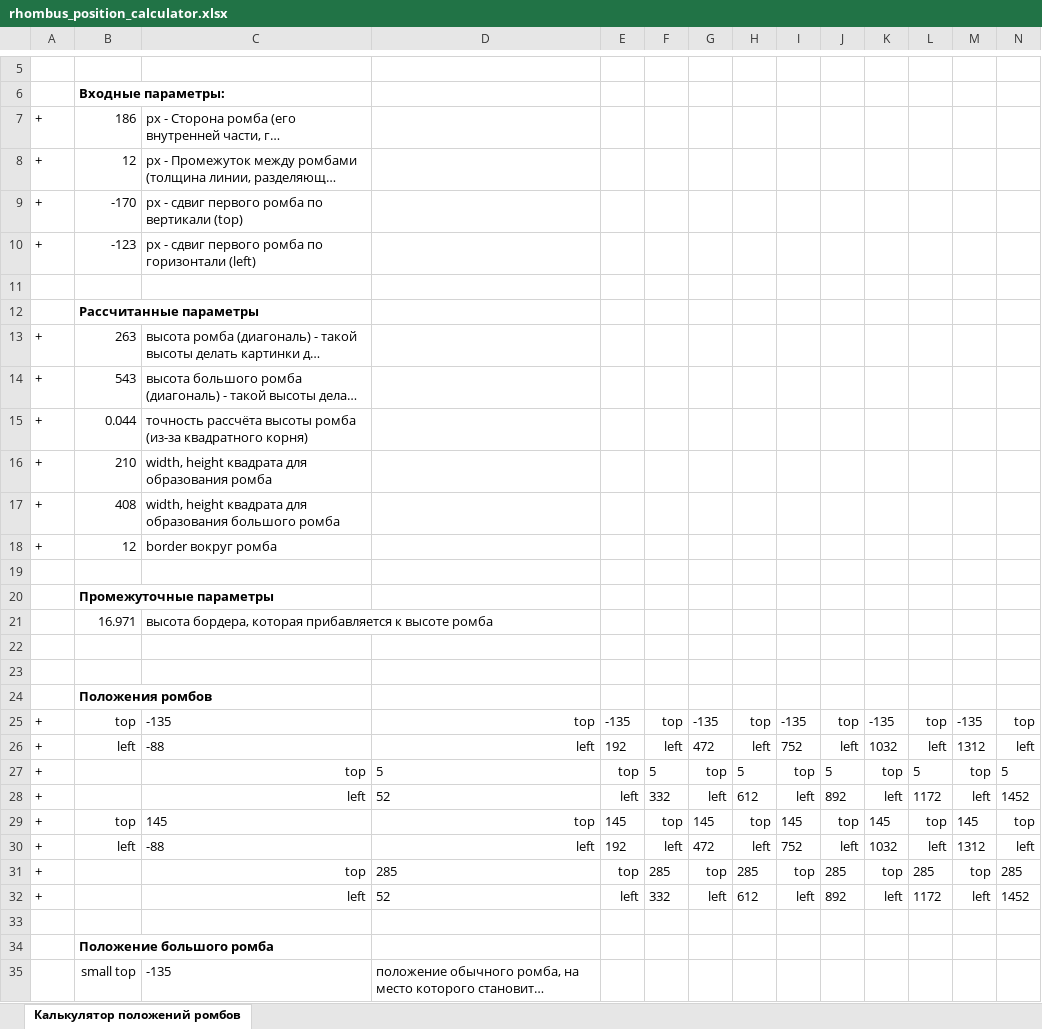
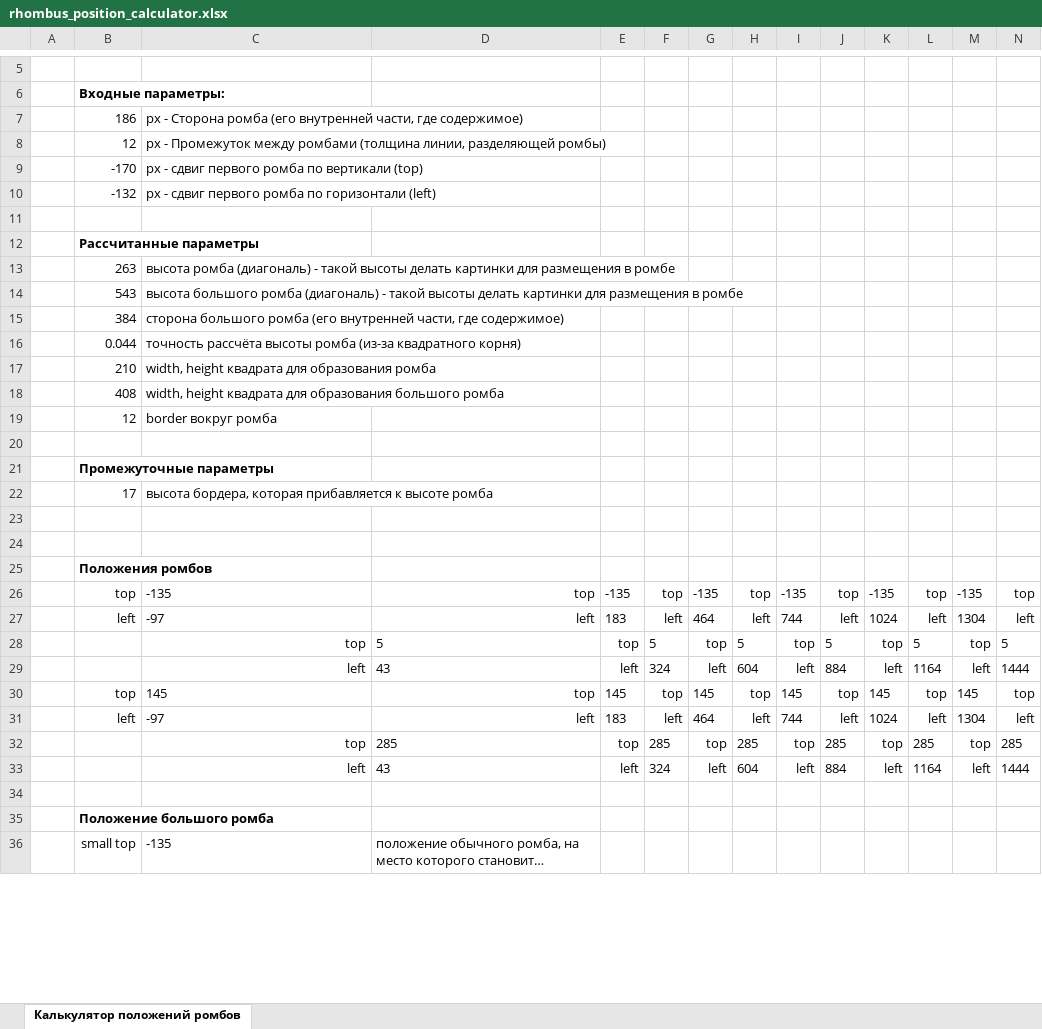
Before and after one commit to ZatolokinPavel/zhivoeslovo, an Excel workbook: rhombus_position_calculator.xlsx, sheet Калькулятор положений ромбов, drawn as a sheet; only a part is shown, gaps mark what is left out; long unchanged cells end in …; values as stored, in another font and other column widths than the file's, no borders; removed rows and columns are numbered as before the commit, all else as after; rows hold the shown columns only; the diff covers the shown part only; the diff names each change by its address in the sheet, - before the commit and + after, or states it on an @@ line.

Commit message:
update rhombus position

```diff
--- a/rhombus_position_calculator.xlsx (sheet Калькулятор положений ромбов)
+++ b/rhombus_position_calculator.xlsx (sheet Калькулятор положений ромбов)
-A7:A9: +
+A7:A9: (empty)
-row 10: + | -123 | px - сдвиг первого ромба по горизонтали (left)
+row 10:  | -132 | px - сдвиг первого ромба по горизонтали (left)
-A13:A14: +
+A13:A14: (empty)
+row 15:  | 384 | сторона большого ромба (его внутренней части, где содержимое)
-A16:A19: +
+A16:A19: (empty)
-B22: 16.971
+B22: 17
-A26: +
+A26: (empty)
-row 26: + | left | -88 | left | 192 | left | 472 | left | 752 | left | 1032 | left | 1312 | left
+row 27:  | left | -97 | left | 183 | left | 464 | left | 744 | left | 1024 | left | 1304 | left
-A28: +
+A28: (empty)
-row 28: + |  | left | 52 | left | 332 | left | 612 | left | 892 | left | 1172 | left | 1452
+row 29:  |  | left | 43 | left | 324 | left | 604 | left | 884 | left | 1164 | left | 1444
-A30: +
+A30: (empty)
-row 30: + | left | -88 | left | 192 | left | 472 | left | 752 | left | 1032 | left | 1312 | left
+row 31:  | left | -97 | left | 183 | left | 464 | left | 744 | left | 1024 | left | 1304 | left
-A32: +
+A32: (empty)
-row 32: + |  | left | 52 | left | 332 | left | 612 | left | 892 | left | 1172 | left | 1452
+row 33:  |  | left | 43 | left | 324 | left | 604 | left | 884 | left | 1164 | left | 1444
```
Also changed, not shown: 2 added rows, 2 removed rows and 1 edited cell elsewhere in this sheet, formulas that keep their value, 1 other file.
